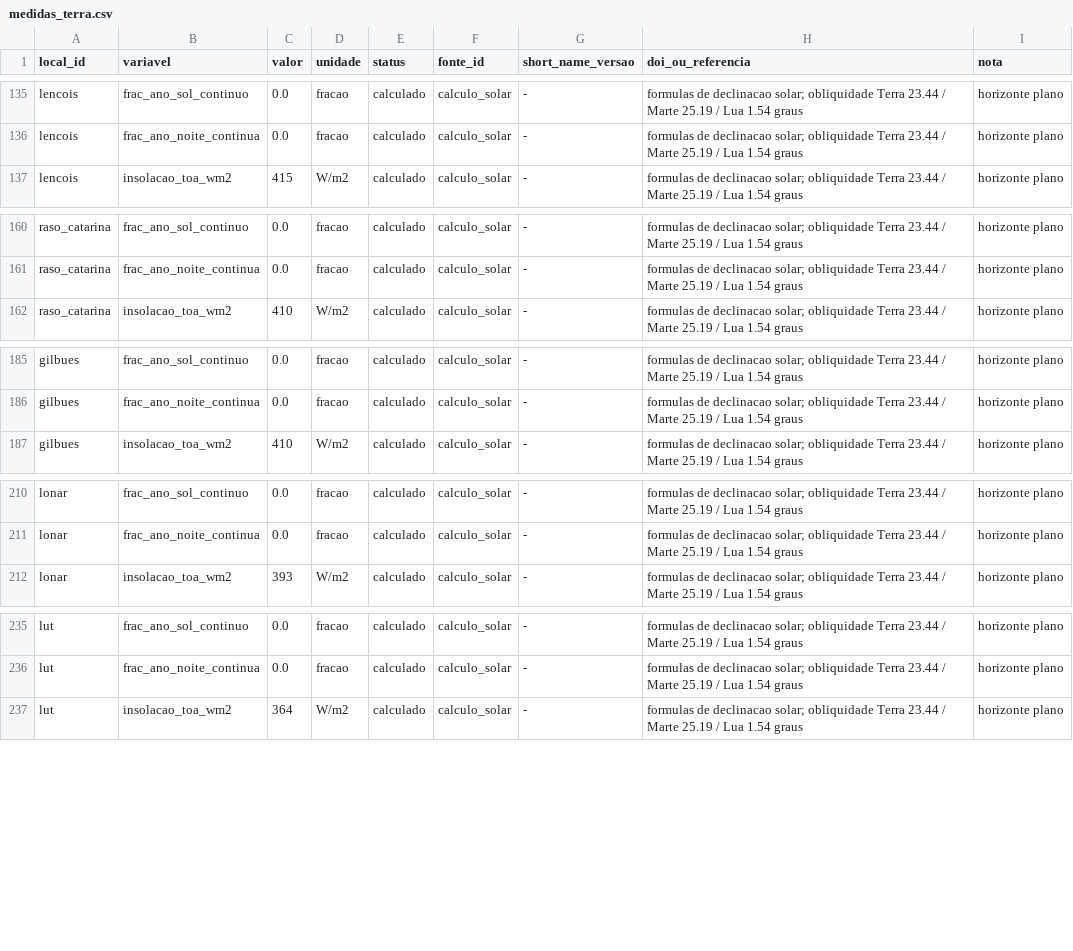
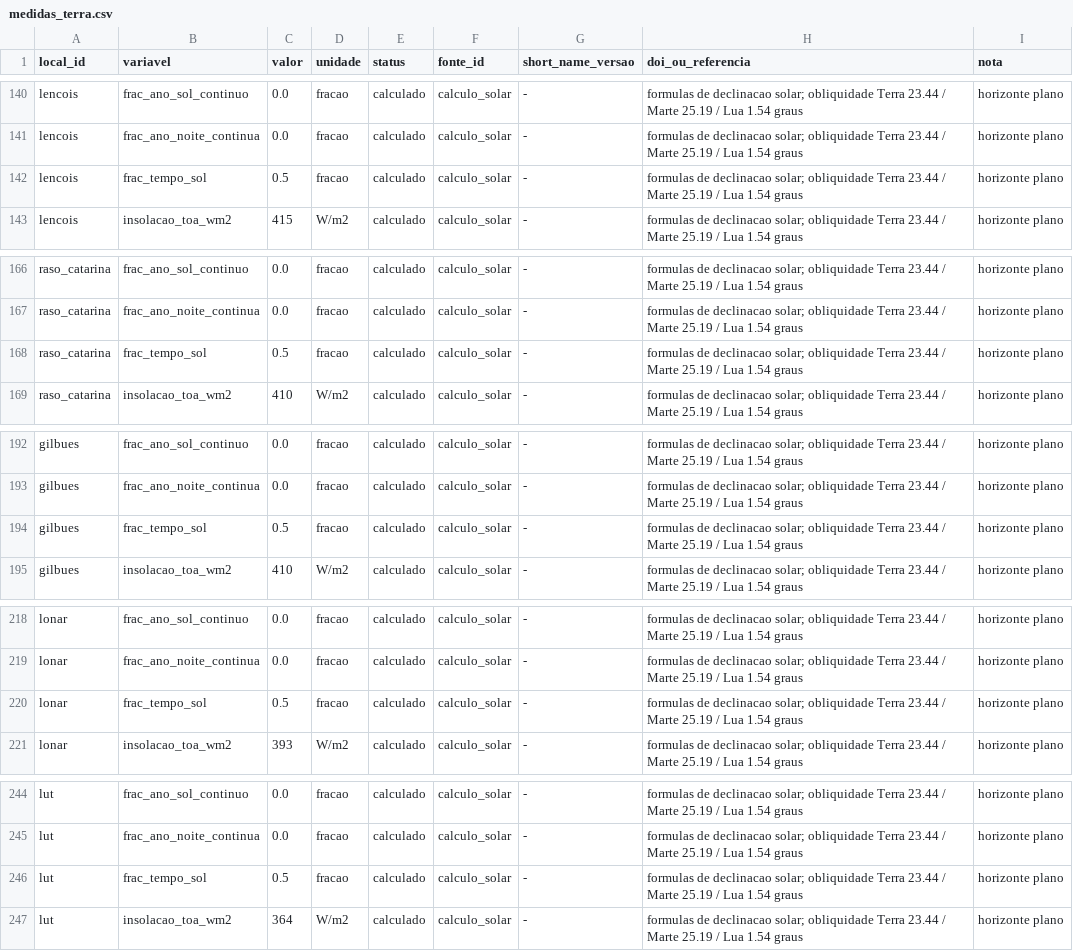
Before and after one commit to lucaslopes-ti/iluminat-NasaChallenge, a CSV file: dados/essenciais/medidas_terra.csv, drawn as a sheet; only a part is shown, gaps mark what is left out; the diff covers the shown part only; the diff names each change by its address in the sheet, - before the commit and + after, or states it on an @@ line.

Commit message:
Confere os dados da tabela Terra x alvo e corrige quatro pontos
- Dry Valleys: sem altitude (fora do SRTM30), fica sem pressao (sem_dado)
  em vez de 101,3 kPa calculado a 0 m.
- Shackleton: minima da borda (-200 C, Diviner); o fundo em sombra
  permanente (-230 C) fica so na nota. A amplitude dos alvos passa a ser
  sempre lst_dia_c - lst_noite_c quando nao bater.
- Nova medida frac_tempo_sol (Tempo com Sol): geometria solar na Terra e
  iluminacao_frac do LOLA (com relevo) na Lua. Nao entra na nota.
- Tela em C: 'nao ha' para os zeros que nao existem (Lua sem ar, Marte sem
  chuva), desnivel sem sinal e Tempo com Sol no lugar de Ano com Sol 24 h.

Notas IAP, dimensoes e ranking por alvo nao mudam. Dados regenerados com
gerar_dados.py, gerar_mqtt.py e web/tools/gerar_dados_site.py.

```diff
--- a/dados/essenciais/medidas_terra.csv
+++ b/dados/essenciais/medidas_terra.csv
+row 142: lencois | frac_tempo_sol | 0.5 | fracao | calculado | calculo_solar | - | formulas de declinacao solar; obliquidade Terra 23.44 / Marte 25.19 / Lua 1.54 graus | horizonte plano
+row 168: raso_catarina | frac_tempo_sol | 0.5 | fracao | calculado | calculo_solar | - | formulas de declinacao solar; obliquidade Terra 23.44 / Marte 25.19 / Lua 1.54 graus | horizonte plano
+row 194: gilbues | frac_tempo_sol | 0.5 | fracao | calculado | calculo_solar | - | formulas de declinacao solar; obliquidade Terra 23.44 / Marte 25.19 / Lua 1.54 graus | horizonte plano
+row 220: lonar | frac_tempo_sol | 0.5 | fracao | calculado | calculo_solar | - | formulas de declinacao solar; obliquidade Terra 23.44 / Marte 25.19 / Lua 1.54 graus | horizonte plano
+row 246: lut | frac_tempo_sol | 0.5 | fracao | calculado | calculo_solar | - | formulas de declinacao solar; obliquidade Terra 23.44 / Marte 25.19 / Lua 1.54 graus | horizonte plano
```
Also changed, not shown: 13 added rows and 3 edited cells elsewhere in this file, dados/essenciais/medidas_alvos.csv, 8 other files.
